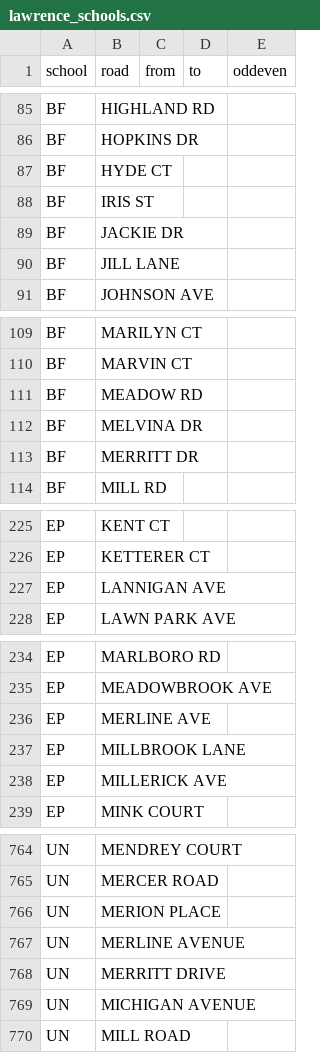
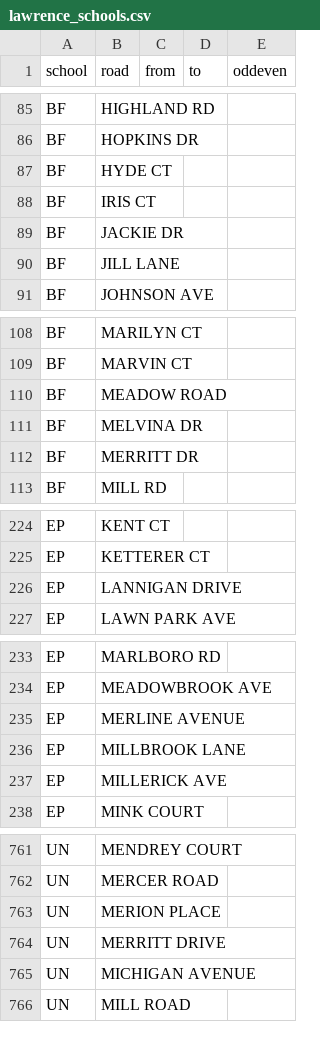
Before and after one commit to codefortrenton/school-districts, a CSV file: lawrence/lawrence_schools.csv, drawn as a sheet; only a part is shown, gaps mark what is left out; the diff covers the shown part only.

```diff
--- a/lawrence/lawrence_schools.csv
+++ b/lawrence/lawrence_schools.csv
@@ -87,3 +87,3 @@ BF,HOPKINS DR,,,
 BF,HYDE CT,,,
-BF,IRIS ST,,,
+BF,IRIS CT,,,
 BF,JACKIE DR,,,
@@ -110,3 +109,3 @@ BF,MARILYN CT,,,
 BF,MARVIN CT,,,
-BF,MEADOW RD,,,
+BF,MEADOW ROAD,,,
 BF,MELVINA DR,,,
@@ -226,3 +225,3 @@ EP,KENT CT,,,
 EP,KETTERER CT,,,
-EP,LANNIGAN AVE,,,
+EP,LANNIGAN DRIVE,,,
 EP,LAWN PARK AVE,,,
@@ -235,3 +234,3 @@ EP,MARLBORO RD,,,
 EP,MEADOWBROOK AVE,,,
-EP,MERLINE AVE,,,
+EP,MERLINE AVENUE,,,
 EP,MILLBROOK LANE,,,
@@ -766,3 +763,2 @@ UN,MERCER ROAD,,,
 UN,MERION PLACE,,,
-UN,MERLINE AVENUE,,,
 UN,MERRITT DRIVE,,,
```
Also changed, not shown: 5 removed rows and 3 edited cells elsewhere in this file, 3 other files.
